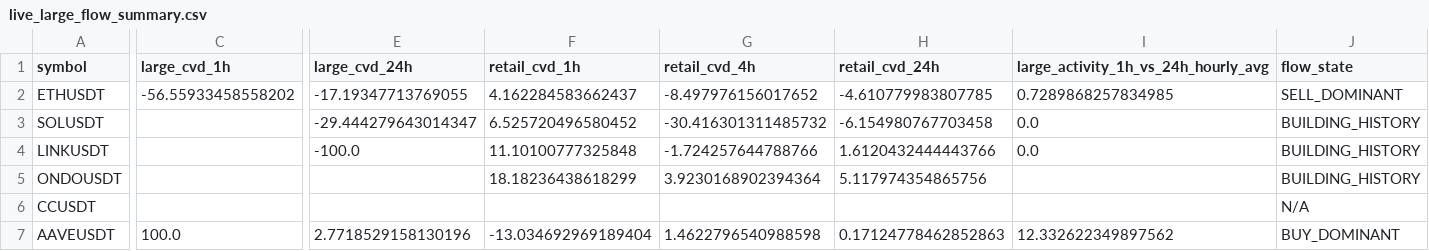
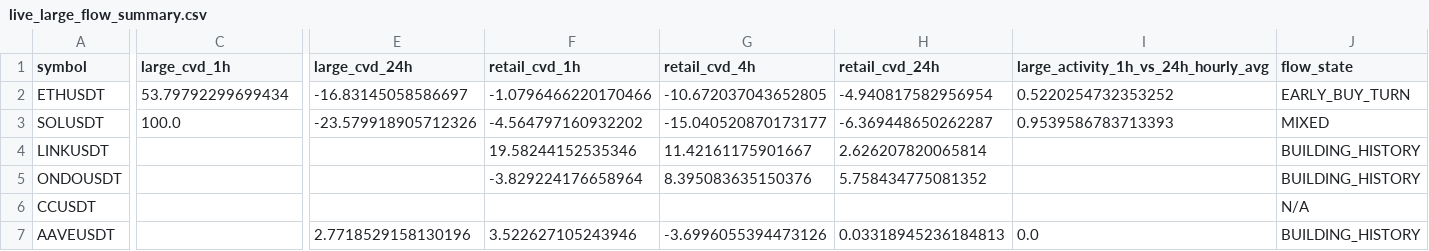
Before and after one commit to sovet12345688-debug/master-alt-cvd, a CSV file: live_flow/output/live_large_flow_summary.csv, drawn as a sheet; only a part is shown, gaps mark what is left out; the diff covers the shown part only; the diff names each change by its address in the sheet, - before the commit and + after, or states it on an @@ line.

```diff
--- a/live_flow/output/live_large_flow_summary.csv
+++ b/live_flow/output/live_large_flow_summary.csv
-C2 (large_cvd_1h): -56.55933458558202
+C2 (large_cvd_1h): 53.79792299699434
-E2 (large_cvd_24h): -17.19347713769055
+E2 (large_cvd_24h): -16.83145058586697
-F2 (retail_cvd_1h): 4.162284583662437
+F2 (retail_cvd_1h): -1.0796466220170466
-G2 (retail_cvd_4h): -8.497976156017652
+G2 (retail_cvd_4h): -10.672037043652805
-H2 (retail_cvd_24h): -4.610779983807785
+H2 (retail_cvd_24h): -4.940817582956954
-I2: 0.7289868257834985
+I2: 0.5220254732353252
-J2 (flow_state): SELL_DOMINANT
+J2 (flow_state): EARLY_BUY_TURN
-C3 (large_cvd_1h): (empty)
+C3 (large_cvd_1h): 100.0
-E3 (large_cvd_24h): -29.444279643014347
+E3 (large_cvd_24h): -23.579918905712326
-F3 (retail_cvd_1h): 6.525720496580452
+F3 (retail_cvd_1h): -4.564797160932202
-G3 (retail_cvd_4h): -30.416301311485732
+G3 (retail_cvd_4h): -15.040520870173177
-H3 (retail_cvd_24h): -6.154980767703458
+H3 (retail_cvd_24h): -6.369448650262287
-I3: 0.0
+I3: 0.9539586783713393
-J3 (flow_state): BUILDING_HISTORY
+J3 (flow_state): MIXED
-E4 (large_cvd_24h): -100.0
+E4 (large_cvd_24h): (empty)
-F4 (retail_cvd_1h): 11.10100777325848
+F4 (retail_cvd_1h): 19.58244152535346
-G4 (retail_cvd_4h): -1.724257644788766
+G4 (retail_cvd_4h): 11.42161175901667
-H4 (retail_cvd_24h): 1.6120432444443766
+H4 (retail_cvd_24h): 2.626207820065814
-I4: 0.0
+I4: (empty)
-F5 (retail_cvd_1h): 18.18236438618299
+F5 (retail_cvd_1h): -3.829224176658964
-G5 (retail_cvd_4h): 3.9230168902394364
+G5 (retail_cvd_4h): 8.395083635150376
-H5 (retail_cvd_24h): 5.117974354865756
+H5 (retail_cvd_24h): 5.758434775081352
-C7 (large_cvd_1h): 100.0
+C7 (large_cvd_1h): (empty)
-F7 (retail_cvd_1h): -13.034692969189404
+F7 (retail_cvd_1h): 3.522627105243946
-G7 (retail_cvd_4h): 1.4622796540988598
+G7 (retail_cvd_4h): -3.6996055394473126
-H7 (retail_cvd_24h): 0.17124778462852863
+H7 (retail_cvd_24h): 0.03318945236184813
-I7: 12.332622349897562
+I7: 0.0
-J7 (flow_state): BUY_DOMINANT
+J7 (flow_state): BUILDING_HISTORY
```
Also changed, not shown: 48 edited cells elsewhere in this file, live_flow/data/hourly_large_flow_bins.csv, 2 other files.
